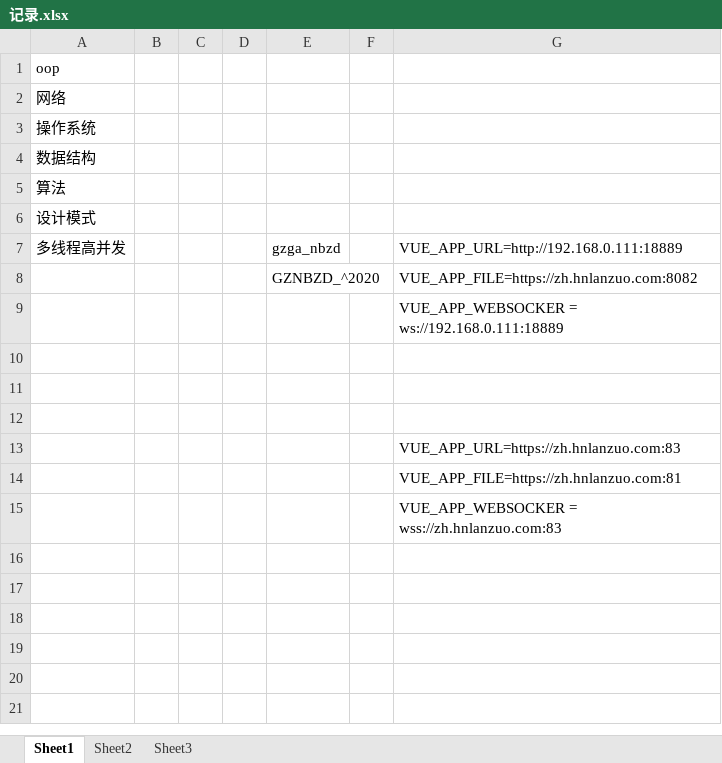
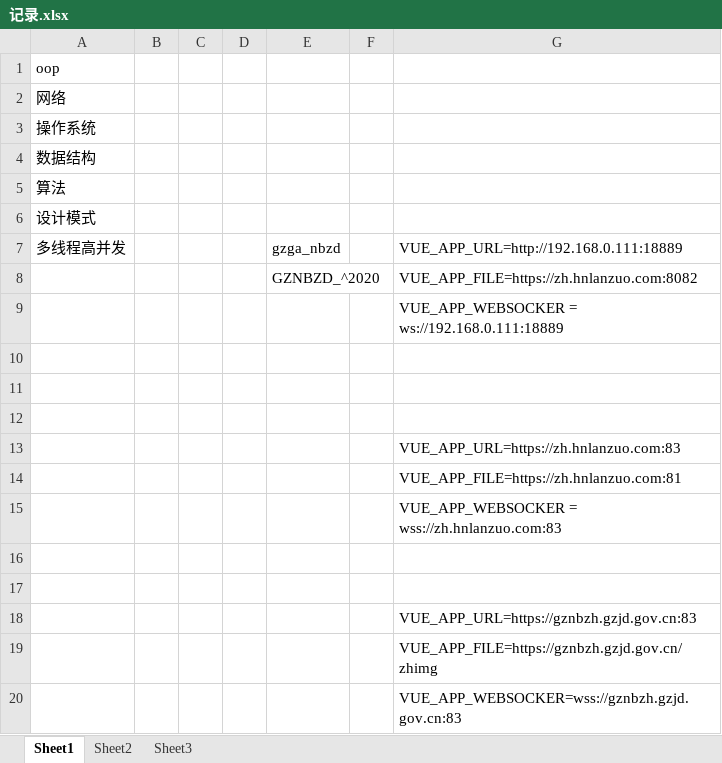
Before and after one commit to lixingjie2589/MD, an Excel workbook: 记录.xlsx, sheet Sheet1, drawn as a sheet; values as stored, in another font and other column widths than the file's, no borders; the diff names each change by its address in the sheet, - before the commit and + after, or states it on an @@ line.

```diff
--- a/记录.xlsx (sheet Sheet1)
+++ b/记录.xlsx (sheet Sheet1)
+row 16: (empty)
+row 17: (empty)
+row 18:  |  |  |  |  |  | VUE_APP_URL=https://gznbzh.gzjd.gov.cn:83
+row 19:  |  |  |  |  |  | VUE_APP_FILE=https://gznbzh.gzjd.gov.cn/zhimg
+row 20:  |  |  |  |  |  | VUE_APP_WEBSOCKER=wss://gznbzh.gzjd.gov.cn:83
```
Also changed, not shown: 2 other files.
